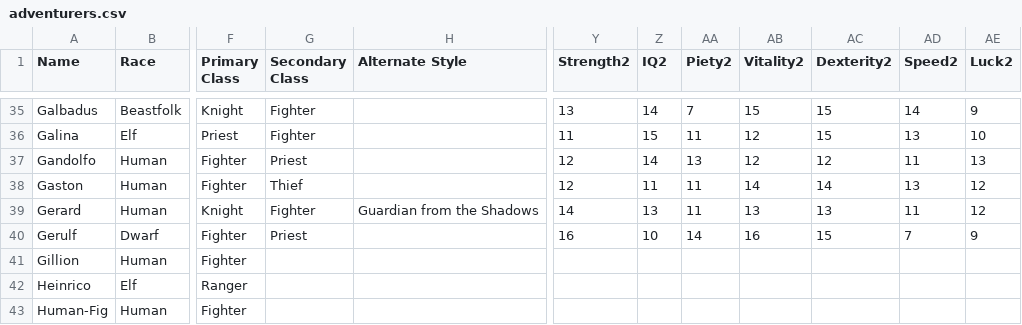
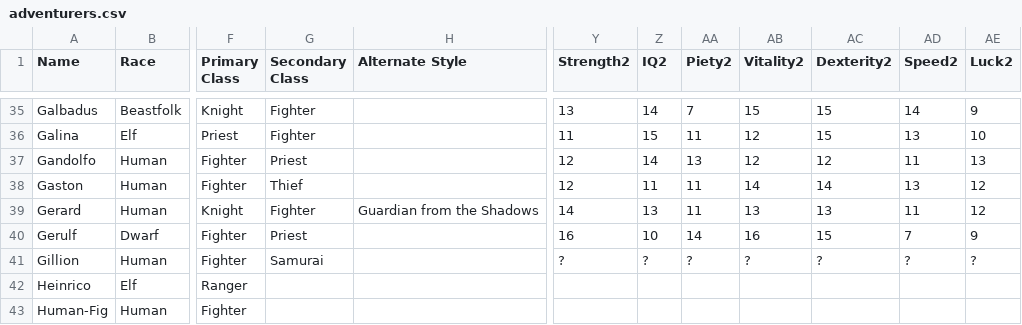
Before and after one commit to itsnicksia/wizardry-daphne-guide, a CSV file: data/adventurers.csv, drawn as a sheet; only a part is shown, gaps mark what is left out; the diff names each change by its address in the sheet, - before the commit and + after, or states it on an @@ line.

Commit message:
Gillion sam add
Replaced the adventurers CSV file with a new version that includes additional characters and updated attributes.

```diff
--- a/data/adventurers.csv
+++ b/data/adventurers.csv
-G41 (Secondary Class): (empty)
+G41 (Secondary Class): Samurai
-Y41 (Strength2): (empty)
+Y41 (Strength2): ?
-Z41 (IQ2): (empty)
+Z41 (IQ2): ?
-AA41 (Piety2): (empty)
+AA41 (Piety2): ?
-AB41 (Vitality2): (empty)
+AB41 (Vitality2): ?
-AC41 (Dexterity2): (empty)
+AC41 (Dexterity2): ?
-AD41 (Speed2): (empty)
+AD41 (Speed2): ?
-AE41 (Luck2): (empty)
+AE41 (Luck2): ?
```
